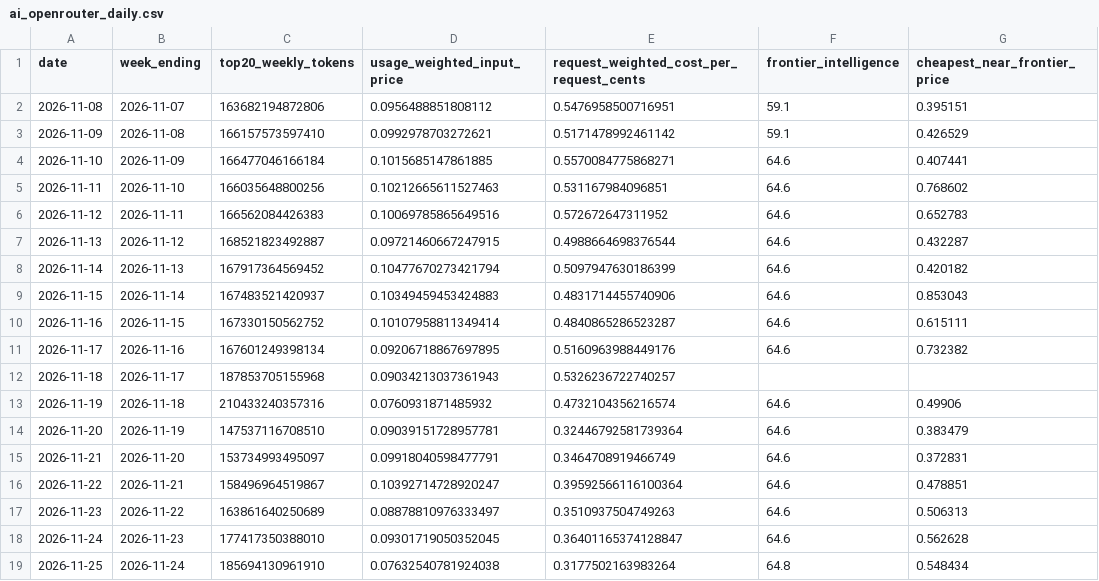
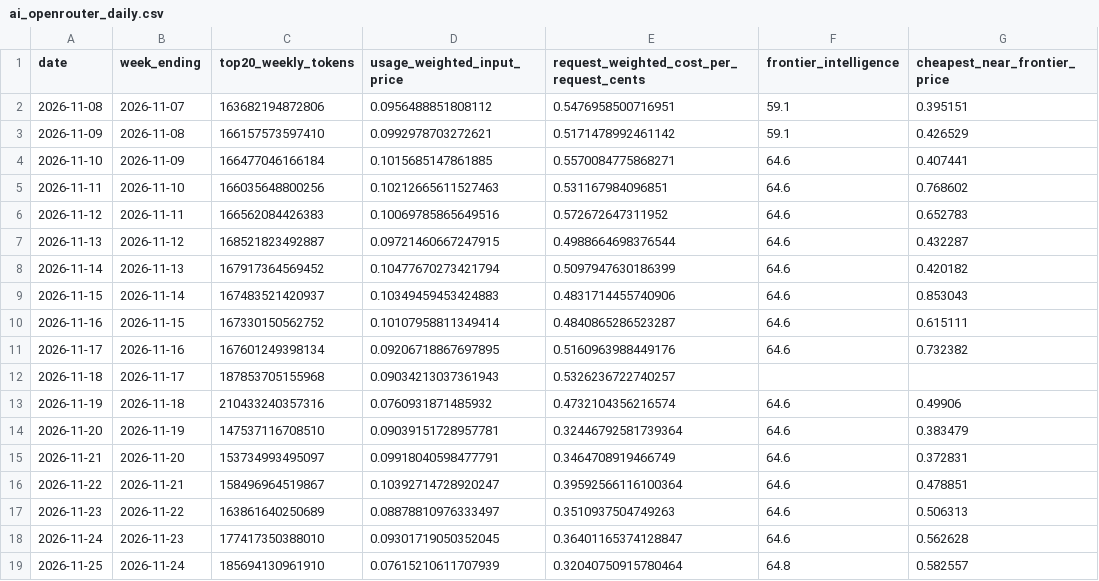
Before and after one commit to CL272/strategist-dashboard, a CSV file: archive/ai_openrouter_daily.csv, drawn as a sheet; only a part is shown; the diff names each change by its address in the sheet, - before the commit and + after, or states it on an @@ line.

```diff
--- a/archive/ai_openrouter_daily.csv
+++ b/archive/ai_openrouter_daily.csv
-D19 (usage_weighted_input_price): 0.07632540781924038
+D19 (usage_weighted_input_price): 0.07615210611707939
-E19: 0.3177502163983264
+E19: 0.32040750915780464
-G19 (cheapest_near_frontier_price): 0.548434
+G19 (cheapest_near_frontier_price): 0.582557
```
